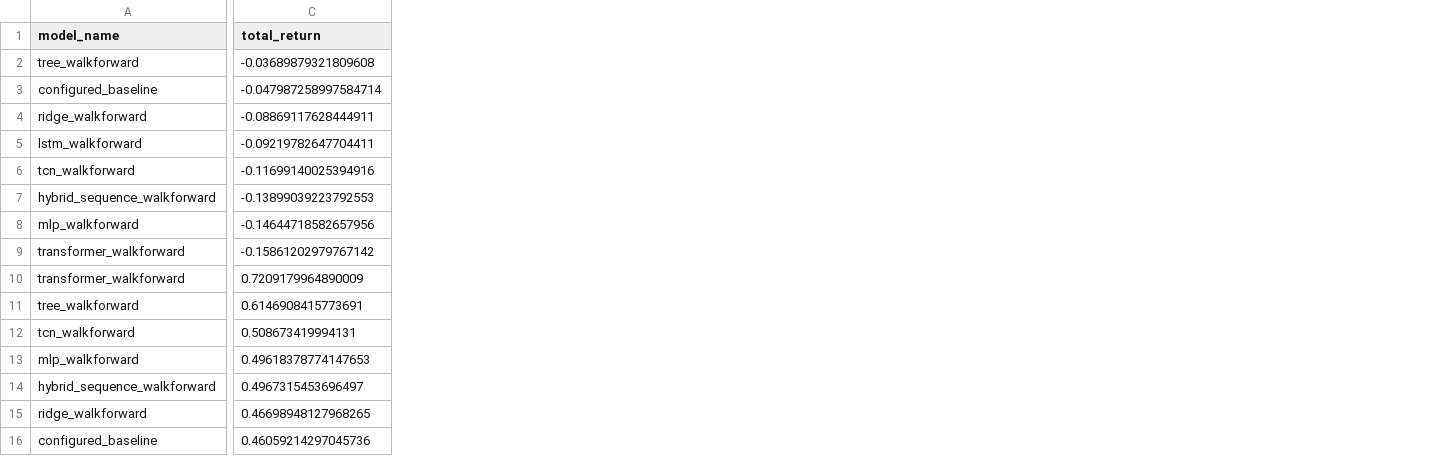
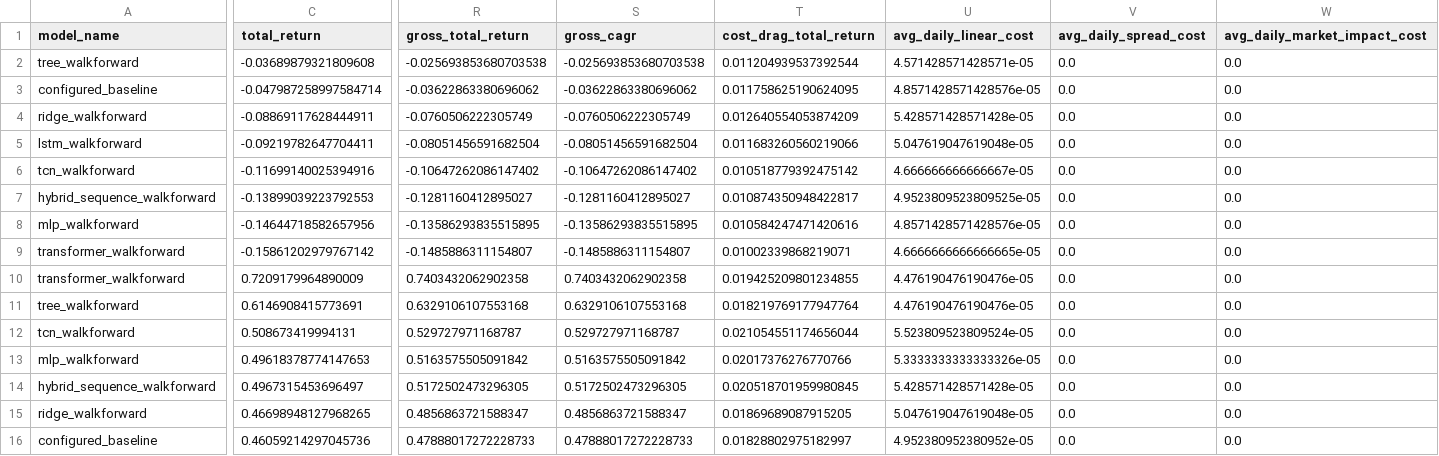
Before and after one commit to sturgeon03/Investment, a CSV file: us_stocks/artifacts/stability_large_cap_60_dynamic_seq20_clip_q95/stability_window_summary.csv, drawn as a sheet; only a part is shown, gaps mark what is left out; the diff covers the shown part only; the diff names each change by its address in the sheet, - before the commit and + after, or states it on an @@ line.

```diff
--- a/us_stocks/artifacts/stability_large_cap_60_dynamic_seq20_clip_q95/stability_window_summary.csv
+++ b/us_stocks/artifacts/stability_large_cap_60_dynamic_seq20_clip_q95/stability_window_summary.csv
+column R (gross_total_return), rows 2-16: -0.025693853680703538 | -0.03622863380696062 | -0.0760506222305749 | -0.08051456591682504 | -0.10647262086147402 | -0.1281160412895027 | -0.13586293835515895 | -0.1485886311154807 | 0.7403432062902358 | 0.6329106107553168 | 0.529727971168787 | 0.5163575505091842 | 0.5172502473296305 | 0.4856863721588347 | 0.47888017272228733
+column S (gross_cagr), rows 2-16: -0.025693853680703538 | -0.03622863380696062 | -0.0760506222305749 | -0.08051456591682504 | -0.10647262086147402 | -0.1281160412895027 | -0.13586293835515895 | -0.1485886311154807 | 0.7403432062902358 | 0.6329106107553168 | 0.529727971168787 | 0.5163575505091842 | 0.5172502473296305 | 0.4856863721588347 | 0.47888017272228733
+column T (cost_drag_total_return), rows 2-16: 0.011204939537392544 | 0.011758625190624095 | 0.012640554053874209 | 0.011683260560219066 | 0.010518779392475142 | 0.010874350948422817 | 0.010584247471420616 | 0.01002339868219071 | 0.019425209801234855 | 0.018219769177947764 | 0.021054551174656044 | 0.02017376276770766 | 0.020518701959980845 | 0.01869689087915205 | 0.01828802975182997
+column U (avg_daily_linear_cost), rows 2-16: 4.571428571428571e-05 | 4.8571428571428576e-05 | 5.428571428571428e-05 | 5.047619047619048e-05 | 4.666666666666667e-05 | 4.9523809523809525e-05 | 4.8571428571428576e-05 | 4.6666666666666665e-05 | 4.476190476190476e-05 | 4.476190476190476e-05 | 5.523809523809524e-05 | 5.3333333333333326e-05 | 5.428571428571428e-05 | 5.047619047619048e-05 | 4.952380952380952e-05
+column V (avg_daily_spread_cost), rows 2-16: all 0.0
+column W (avg_daily_market_impact_cost), rows 2-16: all 0.0
```
Also changed, not shown: 2 added columns and 1 edited cell elsewhere in this file, us_stocks/artifacts/deep_learning_large_cap_60_dynamic_seq40_clip_q95_last_year/deep_learning_summary_last_year.csv, 16 other files.
